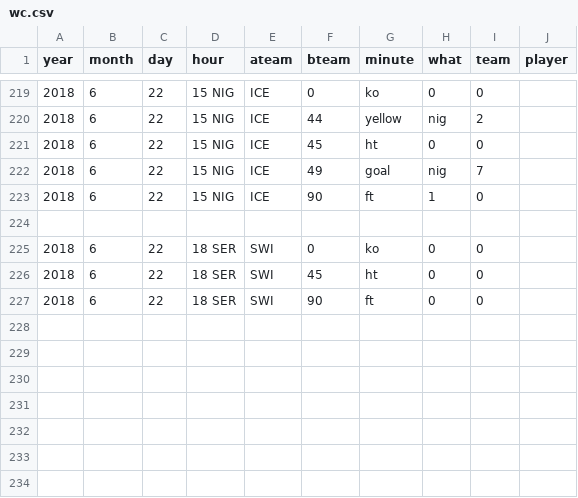
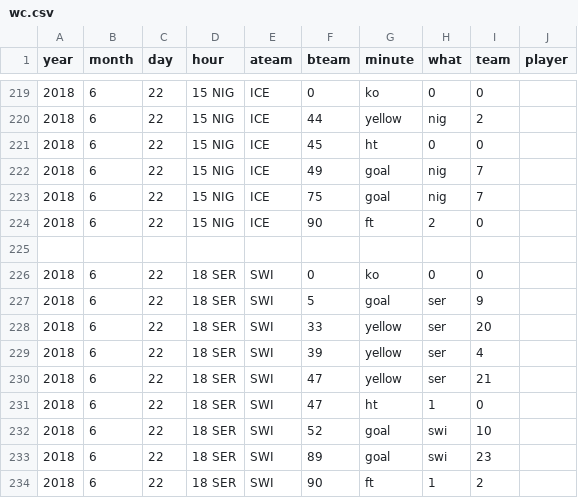
Before and after one commit to openbermuda/karmapi, a CSV file: karmapi/wc.csv, drawn as a sheet; only a part is shown, gaps mark what is left out.

Commit message:
more wc group events

```diff
--- a/karmapi/wc.csv
+++ b/karmapi/wc.csv
@@ -222,6 +222,13 @@ year,month,day,hour,ateam,bteam,minute,what,team,player
 2018, 6, 22, 15 NIG, ICE, 49, goal, nig, 7
-2018, 6, 22, 15 NIG, ICE, 90, ft, 1, 0
+2018, 6, 22, 15 NIG, ICE, 75, goal, nig, 7
+2018, 6, 22, 15 NIG, ICE, 90, ft, 2, 0
 
 2018, 6, 22, 18 SER, SWI, 0, ko, 0, 0
-2018, 6, 22, 18 SER, SWI, 45, ht, 0, 0
-2018, 6, 22, 18 SER, SWI, 90, ft, 0, 0
+2018, 6, 22, 18 SER, SWI,  5, goal, ser, 9
+2018, 6, 22, 18 SER, SWI, 33, yellow, ser, 20
+2018, 6, 22, 18 SER, SWI, 39, yellow, ser, 4
+2018, 6, 22, 18 SER, SWI, 47, yellow, ser, 21
+2018, 6, 22, 18 SER, SWI, 47, ht, 1, 0
+2018, 6, 22, 18 SER, SWI, 52, goal, swi, 10
+2018, 6, 22, 18 SER, SWI, 89, goal, swi, 23
+2018, 6, 22, 18 SER, SWI, 90, ft, 1, 2
```
